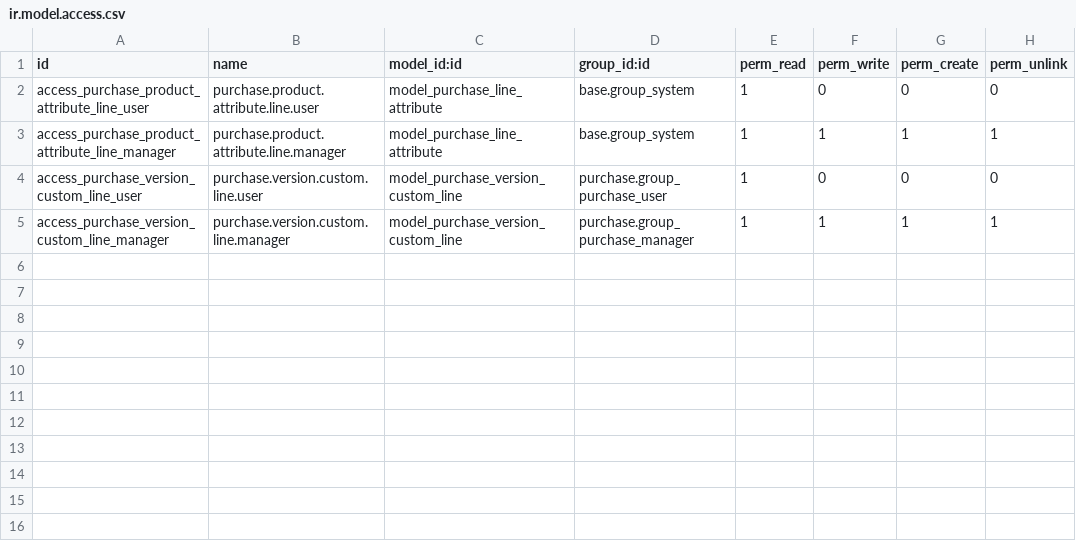
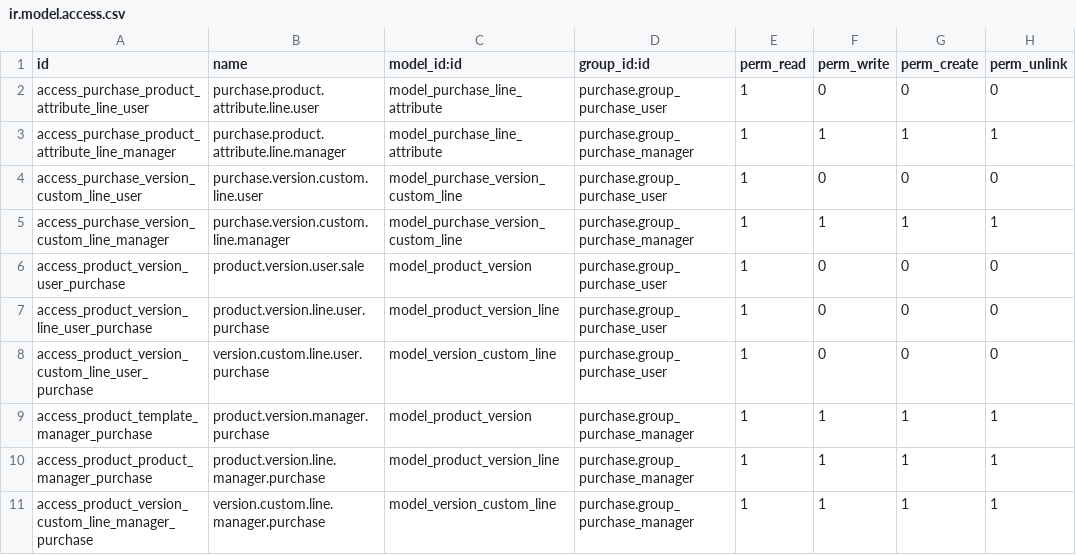
Before and after one commit to avanzosc/mrp-addons, a CSV file: product_variant_custom_purchase/security/ir.model.access.csv, drawn as a sheet.

Commit message:
Version fix (#55)
* [IMP] version modules security changes

* [IMP] product_variant_custom_sale: allowed product attribute line
editing in 'sent' state sale lines

* [IMP] product_variant_custom_sale: sale_line_description

* [FIX] product_variant_custom_sale: create button in sale line

* [FIX-IMP] product_version modules: posibility to add product version in new picking + move menu of purchase version + product version onchange fix + AttributeError fix

* [FIX+IMP] many version modules fixes: permissions + sale line descriptions + minor changes. Added new field in pickings to assign product version when picking is created manuali.

```diff
--- a/product_variant_custom_purchase/security/ir.model.access.csv
+++ b/product_variant_custom_purchase/security/ir.model.access.csv
@@ -1,5 +1,11 @@
 id,name,model_id:id,group_id:id,perm_read,perm_write,perm_create,perm_unlink
-access_purchase_product_attribute_line_user,purchase.product.attribute.line.user,model_purchase_line_attribute,base.group_system,1,0,0,0
-access_purchase_product_attribute_line_manager,purchase.product.attribute.line.manager,model_purchase_line_attribute,base.group_system,1,1,1,1
+access_purchase_product_attribute_line_user,purchase.product.attribute.line.user,model_purchase_line_attribute,purchase.group_purchase_user,1,0,0,0
+access_purchase_product_attribute_line_manager,purchase.product.attribute.line.manager,model_purchase_line_attribute,purchase.group_purchase_manager,1,1,1,1
 access_purchase_version_custom_line_user,purchase.version.custom.line.user,model_purchase_version_custom_line,purchase.group_purchase_user,1,0,0,0
 access_purchase_version_custom_line_manager,purchase.version.custom.line.manager,model_purchase_version_custom_line,purchase.group_purchase_manager,1,1,1,1
+access_product_version_user_purchase,product.version.user.sale,model_product_version,purchase.group_purchase_user,1,0,0,0
+access_product_version_line_user_purchase,product.version.line.user.purchase,model_product_version_line,purchase.group_purchase_user,1,0,0,0
+access_product_version_custom_line_user_purchase, version.custom.line.user.purchase,model_version_custom_line,purchase.group_purchase_user,1,0,0,0
+access_product_template_manager_purchase,product.version.manager.purchase,model_product_version,purchase.group_purchase_manager,1,1,1,1
+access_product_product_manager_purchase,product.version.line.manager.purchase,model_product_version_line,purchase.group_purchase_manager,1,1,1,1
+access_product_version_custom_line_manager_purchase,version.custom.line.manager.purchase,model_version_custom_line,purchase.group_purchase_manager,1,1,1,1
```
Also changed, not shown: mrp_production_custom_variants_inherited_attributes/security/ir.model.access.csv, product_variant_custom_sale/security/ir.model.access.csv, 11 other files.
